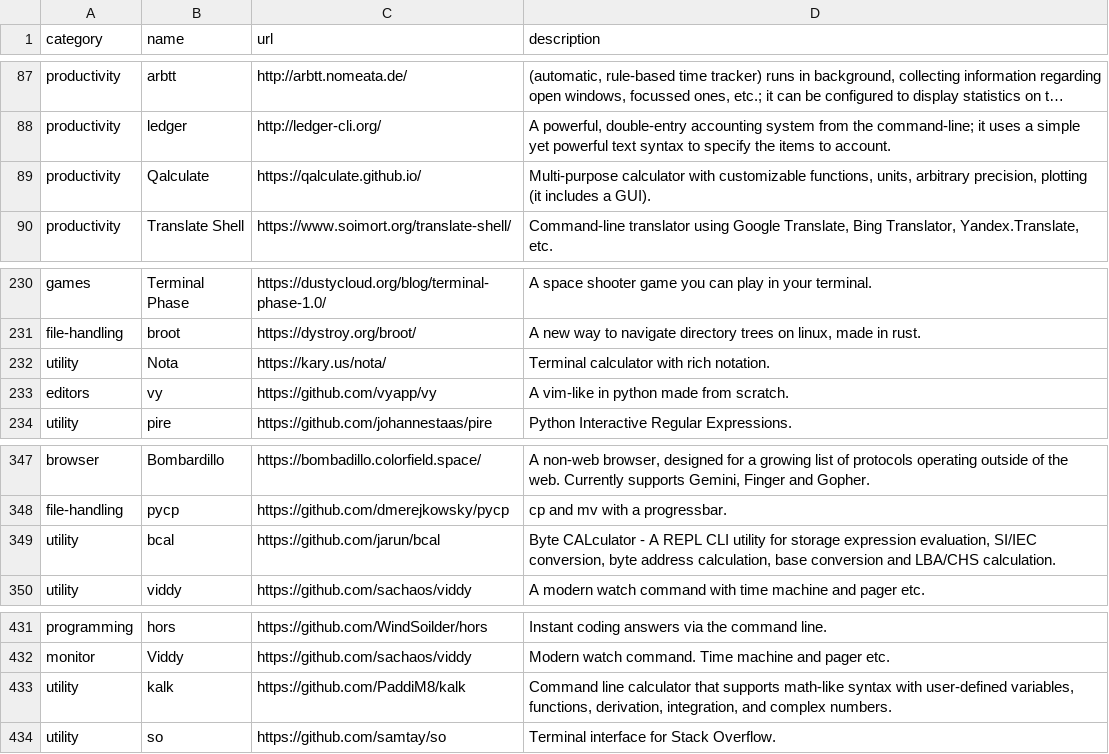
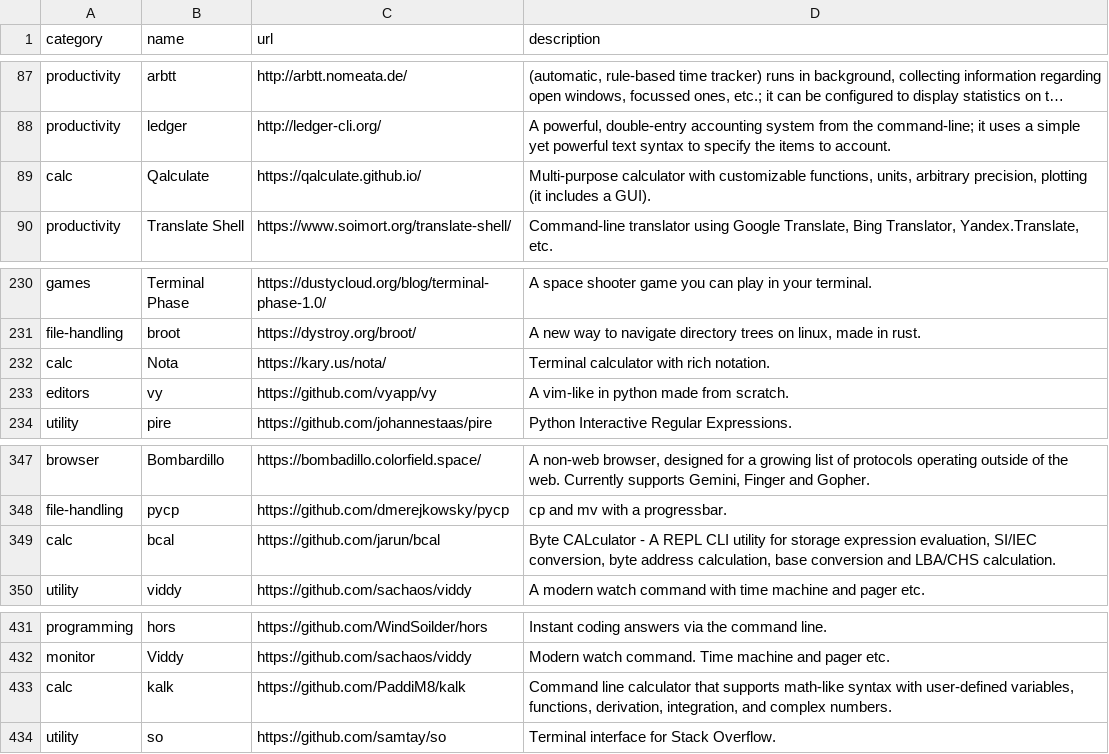
Before and after one commit to toolleeo/cli-apps, a CSV file: data/apps.csv, drawn as a sheet; only a part is shown, gaps mark what is left out; long unchanged cells end in …; the diff names each change by its address in the sheet, - before the commit and + after, or states it on an @@ line.

```diff
--- a/data/apps.csv
+++ b/data/apps.csv
-A89 (category): productivity
+A89 (category): calc
-A232 (category): utility
+A232 (category): calc
-A349 (category): utility
+A349 (category): calc
-A433 (category): utility
+A433 (category): calc
```
Also changed, not shown: data/categories.csv, 1 other file.
